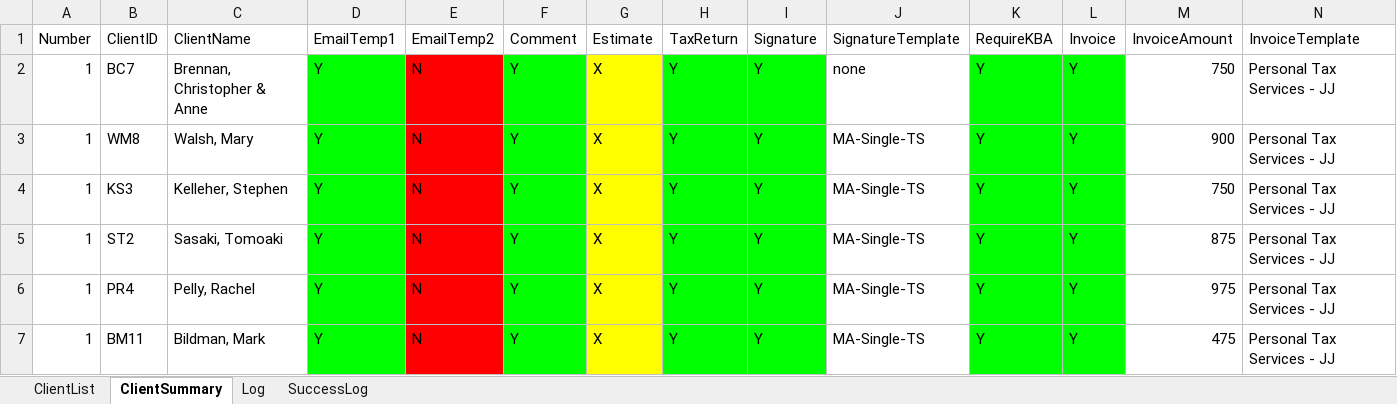
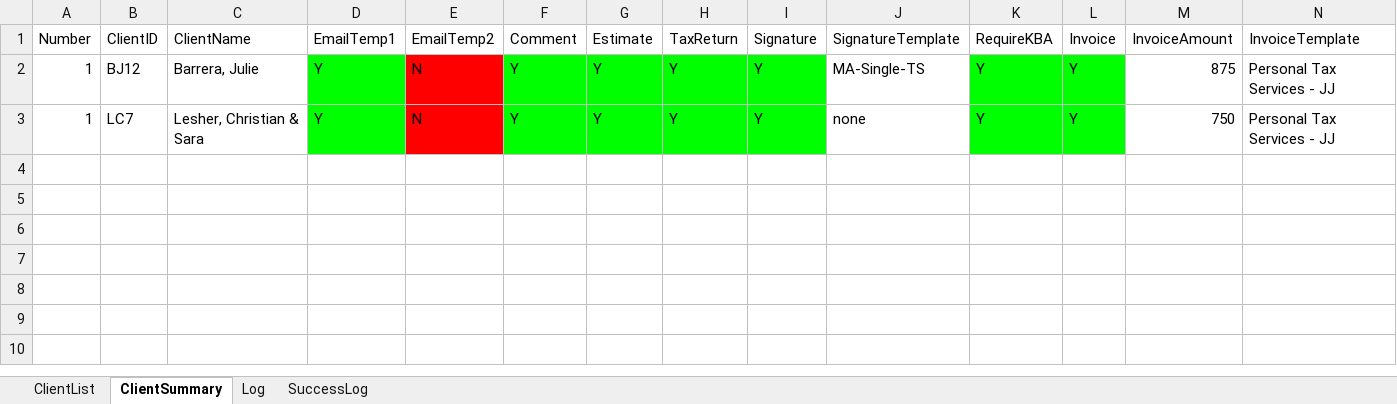
Before and after one commit to BradyWill42/HeadlessBrowser, an Excel workbook: AutomateSendingOutTaxReturnsV3.xlsx, sheet ClientSummary, drawn as a sheet; only a part is shown; values as stored, in another font and other column widths than the file's, no borders; removed rows and columns are numbered as before the commit, all else as after; rows hold the shown columns only; the diff names each change by its address in the sheet, - before the commit and + after, or states it on an @@ line.

```diff
--- a/AutomateSendingOutTaxReturnsV3.xlsx (sheet ClientSummary)
+++ b/AutomateSendingOutTaxReturnsV3.xlsx (sheet ClientSummary)
-row 2: 1 | BC7 | Brennan, Christopher & Anne | Y | N | Y | X | Y | Y | none | Y | Y | 750 | Personal Tax Services - JJ
-B2 (ClientID): WM8
+B2 (ClientID): BJ12
-C2 (ClientName): Walsh, Mary
+C2 (ClientName): Barrera, Julie
-G2:G3 (Estimate): X
+G2:G3 (Estimate): Y
-G2:G3 fill: #FFFF00
+G2:G3 fill: #00FF00
-M2 (InvoiceAmount): 900
+M2 (InvoiceAmount): 875
-B3 (ClientID): KS3
+B3 (ClientID): LC7
-C3 (ClientName): Kelleher, Stephen
+C3 (ClientName): Lesher, Christian & Sara
-J3 (SignatureTemplate): MA-Single-TS
+J3 (SignatureTemplate): none
-row 5: 1 | ST2 | Sasaki, Tomoaki | Y | N | Y | X | Y | Y | MA-Single-TS | Y | Y | 875 | Personal Tax Services - JJ
-row 6: 1 | PR4 | Pelly, Rachel | Y | N | Y | X | Y | Y | MA-Single-TS | Y | Y | 975 | Personal Tax Services - JJ
-row 7: 1 | BM11 | Bildman, Mark | Y | N | Y | X | Y | Y | MA-Single-TS | Y | Y | 475 | Personal Tax Services - JJ
```
Also changed, not shown: sheet ClientList, 9 other files.
